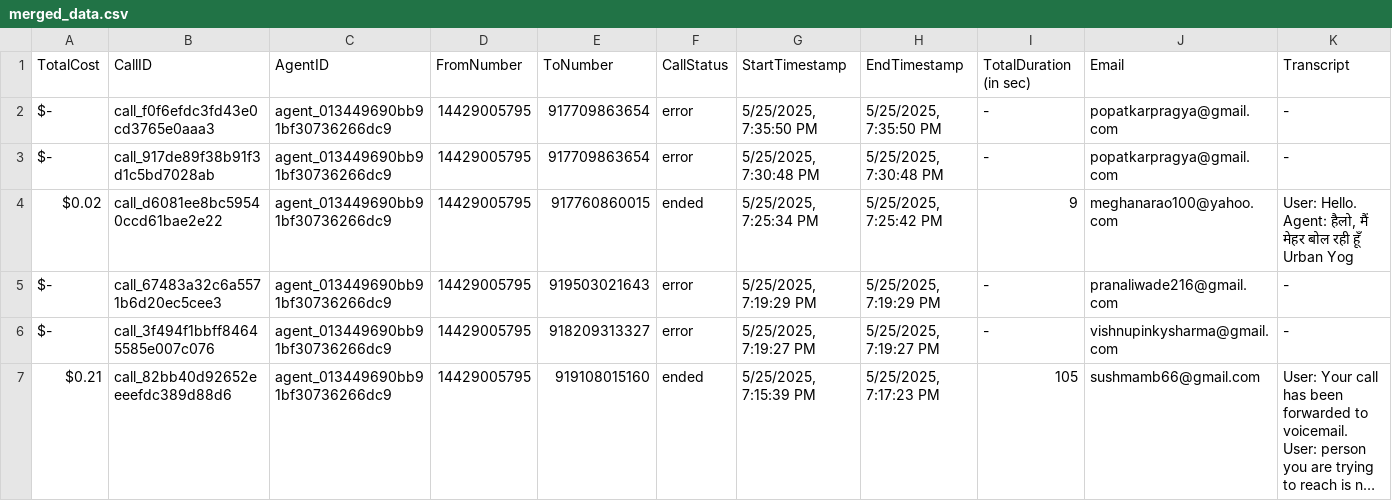
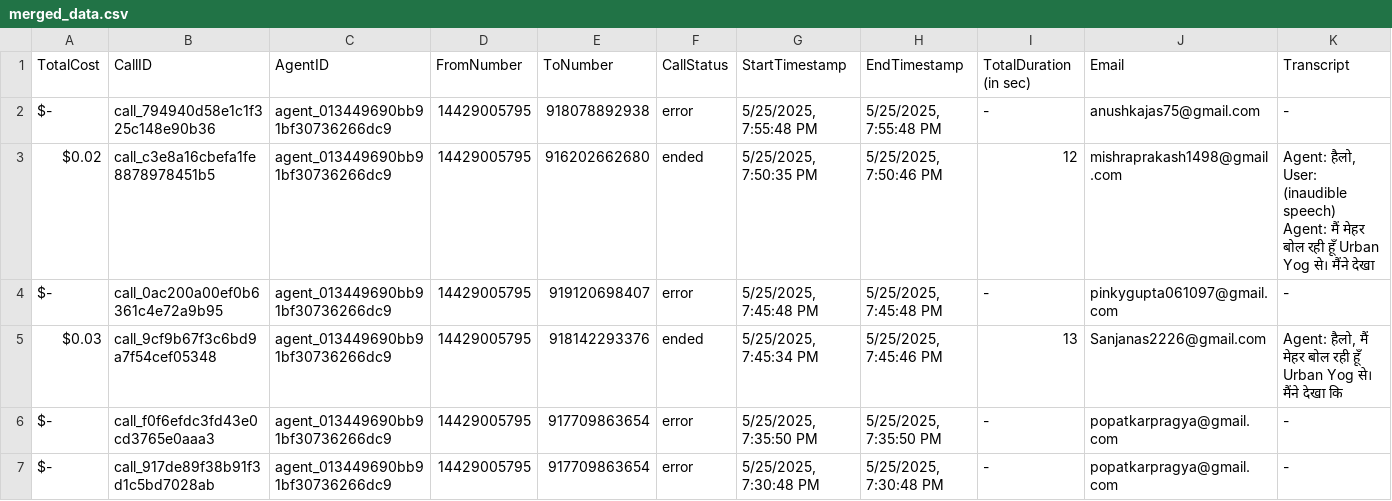
Before and after one commit to Urban-gabru-yog/UrbanYog-Voice-Agent-Dashboard, a CSV file: data/merged_data.csv, drawn as a sheet; only a part is shown; the shorter side is filled out with more unchanged rows; long unchanged cells end in …; rows hold the shown columns only; ↵ is a line break in a cell; the diff names each change by its address in the sheet, - before the commit and + after, or states it on an @@ line.

```diff
--- a/data/merged_data.csv
+++ b/data/merged_data.csv
+row 2: $- | call_794940d58e1c1f325c148e90b36 | agent_013449690bb91bf30736266dc9 | 14429005795 | 918078892938 | error | 5/25/2025, 7:55:48 PM | 5/25/2025, 7:55:48 PM | - | anushkajas75@gmail.com | -
+row 3: $0.02 | call_c3e8a16cbefa1fe8878978451b5 | agent_013449690bb91bf30736266dc9 | 14429005795 | 916202662680 | ended | 5/25/2025, 7:50:35 PM | 5/25/2025, 7:50:46 PM | 12 | mishraprakash1498@gmail.com | Agent: हैलो, ↵ User: (inaudible speech) ↵ Agent: मैं मेहर बोल रही हूँ Urban Yog से। मैंने देखा
+row 4: $- | call_0ac200a00ef0b6361c4e72a9b95 | agent_013449690bb91bf30736266dc9 | 14429005795 | 919120698407 | error | 5/25/2025, 7:45:48 PM | 5/25/2025, 7:45:48 PM | - | pinkygupta061097@gmail.com | -
+row 5: $0.03 | call_9cf9b67f3c6bd9a7f54cef05348 | agent_013449690bb91bf30736266dc9 | 14429005795 | 918142293376 | ended | 5/25/2025, 7:45:34 PM | 5/25/2025, 7:45:46 PM | 13 | Sanjanas2226@gmail.com | Agent: हैलो, मैं मेहर बोल रही हूँ Urban Yog से। मैंने देखा कि
```
Also changed, not shown: data/call_data.csv.
